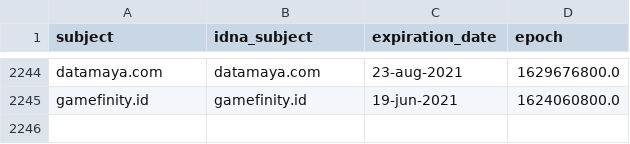
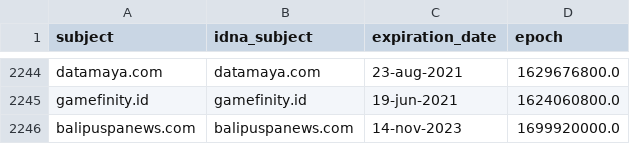
Before and after one commit to dead-hosts/AdBlockID_git_realodix, a CSV file: .pyfunceble/whois.csv, drawn as a sheet; only a part is shown, gaps mark what is left out; the diff names each change by its address in the sheet, - before the commit and + after, or states it on an @@ line.

```diff
--- a/.pyfunceble/whois.csv
+++ b/.pyfunceble/whois.csv
+row 2246: balipuspanews.com | balipuspanews.com | 14-nov-2023 | 1699920000.0
```
Also changed, not shown: 13 other files.
